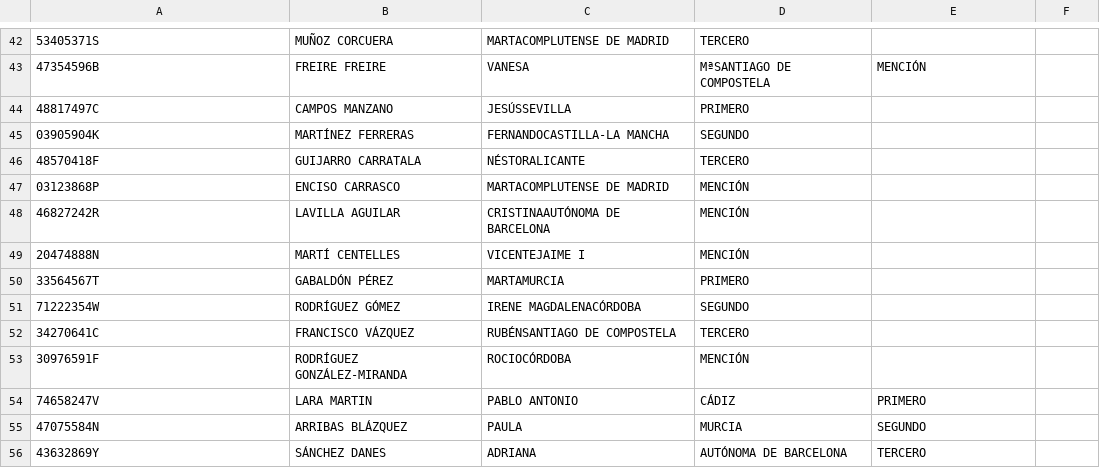
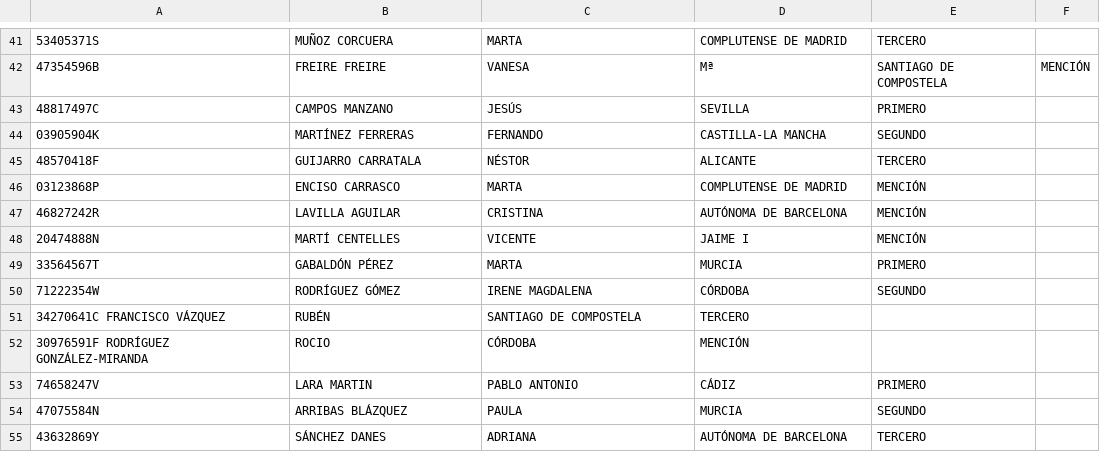
Before and after one commit to renatolrr/Reto-OpenData-OpenDataDay2015, a CSV file: DatosUniversitarios/premios2006-2007.csv, drawn as a sheet; only a part is shown, gaps mark what is left out; removed rows and columns are numbered as before the commit, all else as after; the diff covers the shown part only; the diff names each change by its address in the sheet, - before the commit and + after, or states it on an @@ line.

Commit message:
Correcciones varias datos universitarios

```diff
--- a/DatosUniversitarios/premios2006-2007.csv
+++ b/DatosUniversitarios/premios2006-2007.csv
-C41: MARTACOMPLUTENSE DE MADRID
+C41: MARTA
-D41: TERCERO
+D41: COMPLUTENSE DE MADRID
-E41: (empty)
+E41: TERCERO
-D42: MªSANTIAGO DE COMPOSTELA
+D42: Mª
-E42: MENCIÓN
+E42: SANTIAGO DE COMPOSTELA
-F42: (empty)
+F42: MENCIÓN
-C43: JESÚSSEVILLA
+C43: JESÚS
-D43: PRIMERO
+D43: SEVILLA
-E43: (empty)
+E43: PRIMERO
-C44: FERNANDOCASTILLA-LA MANCHA
+C44: FERNANDO
-D44: SEGUNDO
+D44: CASTILLA-LA MANCHA
-E44: (empty)
+E44: SEGUNDO
-C45: NÉSTORALICANTE
+C45: NÉSTOR
-D45: TERCERO
+D45: ALICANTE
-E45: (empty)
+E45: TERCERO
-C46: MARTACOMPLUTENSE DE MADRID
+C46: MARTA
-D46: MENCIÓN
+D46: COMPLUTENSE DE MADRID
-E46:E48: (empty)
+E46:E48: MENCIÓN
-C47: CRISTINAAUTÓNOMA DE BARCELONA
+C47: CRISTINA
-D47: MENCIÓN
+D47: AUTÓNOMA DE BARCELONA
-C48: VICENTEJAIME I
+C48: VICENTE
-D48: MENCIÓN
+D48: JAIME I
-C49: MARTAMURCIA
+C49: MARTA
-D49: PRIMERO
+D49: MURCIA
-E49: (empty)
+E49: PRIMERO
-C50: IRENE MAGDALENACÓRDOBA
+C50: IRENE MAGDALENA
-D50: SEGUNDO
+D50: CÓRDOBA
-E50: (empty)
+E50: SEGUNDO
-row 52: 34270641C | FRANCISCO VÁZQUEZ | RUBÉNSANTIAGO DE COMPOSTELA | TERCERO
-row 53: 30976591F | RODRÍGUEZ GONZÁLEZ-MIRANDA | ROCIOCÓRDOBA | MENCIÓN
+row 51: 34270641C FRANCISCO VÁZQUEZ | RUBÉN | SANTIAGO DE COMPOSTELA | TERCERO
+row 52: 30976591F RODRÍGUEZ GONZÁLEZ-MIRANDA | ROCIO | CÓRDOBA | MENCIÓN
```
Also changed, not shown: 1 added row, 1 removed row and 120 edited cells elsewhere in this file.
